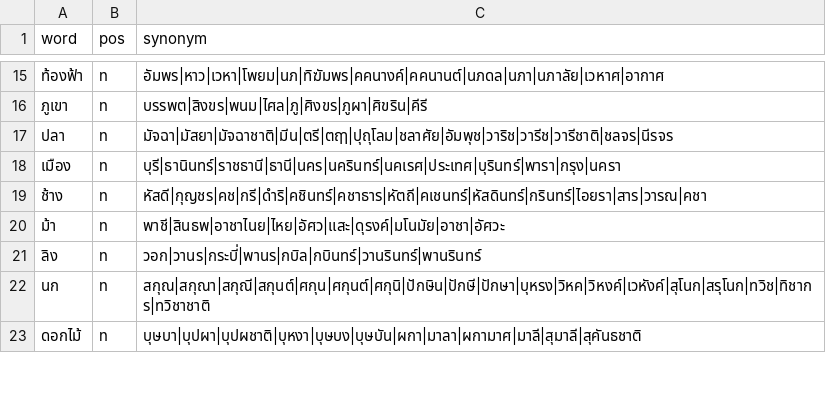
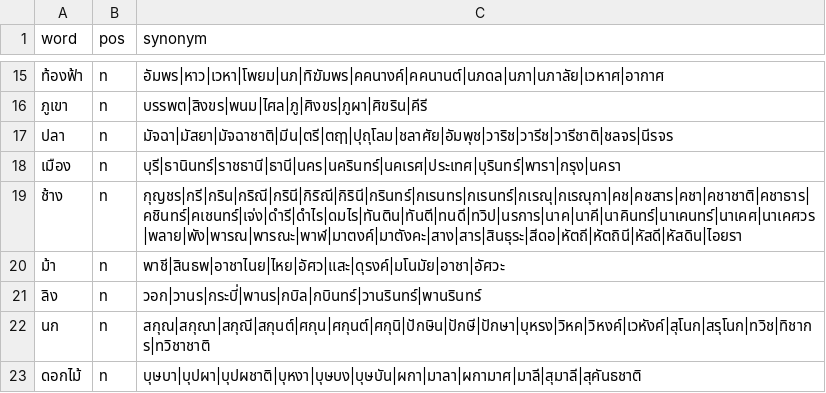
Before and after one commit to PyThaiNLP/thai-synonym, a CSV file: data.csv, drawn as a sheet; only a part is shown, gaps mark what is left out.

Commit message:
data.csv: Add and adjust terms.
* ช้าง:
  - Typo: ดำริ -> ดำรี.
  - Remove term: วารณ (not a free term, according to RI dict).
  - Add terms from Thai Wiktionary.
  - Sort terms.

```diff
--- a/data.csv
+++ b/data.csv
@@ -18,3 +18,3 @@ word,pos,synonym
 เมือง,n,บุรี|ธานินทร์|ราชธานี|ธานี|นคร|นครินทร์|นคเรศ|ประเทศ|บุรินทร์|พารา|กรุง|นครา
-ช้าง,n,หัสดี|กุญชร|คช|กรี|ดำริ|คชินทร์|คชาธาร|หัตถี|คเชนทร์|หัสดินทร์|กรินทร์|ไอยรา|สาร|วารณ|คชา
+ช้าง,n,กุญชร|กรี|กริน|กริณี|กรินี|กิริณี|กิรินี|กรินทร์|กเรนทร|กเรนทร์|กเรณุ|กเรณุกา|คช|คชสาร|คชา|คชาชาติ|คชาธาร|คชินทร์|คเชนทร์|เจ่ง|ดำรี|ดำไร|ดมไร|ทันติน|ทันตี|ทนดี|ทวิป|นรการ|นาค|นาคี|นาคินทร์|นาเคนทร์|นาเคศ|นาเคศวร|พลาย|พัง|พารณ|พารณะ|พาฬ|มาตงค์|มาตังคะ|สาง|สาร|สินธุระ|สีดอ|หัตถี|หัตถินี|หัสดี|หัสดิน|ไอยรา
 ม้า,n,พาชี|สินธพ|อาชาไนย|ไหย|อัศว|แสะ|ดุรงค์|มโนมัย|อาชา|อัศวะ
```
